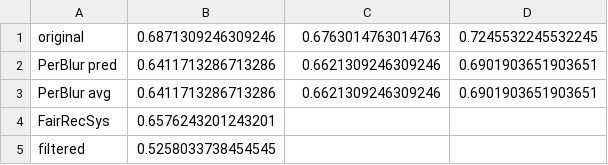
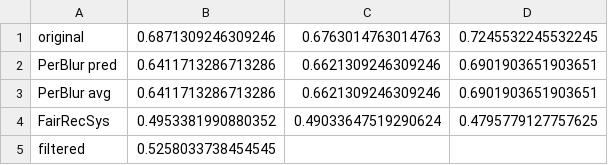
Before and after one commit to marinimau/privacy_and_fairness_in_recsys, a CSV file: results/movielens1m/paper_plot_sample/recs/multidae_age.csv, drawn as a sheet.

Commit message:
update results

```diff
--- a/results/movielens1m/paper_plot_sample/recs/multidae_age.csv
+++ b/results/movielens1m/paper_plot_sample/recs/multidae_age.csv
@@ -3,3 +3,3 @@ PerBlur pred,0.6411713286713286,0.6621309246309246,0.6901903651903651
 PerBlur avg,0.6411713286713286,0.6621309246309246,0.6901903651903651
-FairRecSys,0.6576243201243201
+FairRecSys,0.4953381990880352,0.49033647519290624,0.4795779127757625
 filtered,0.5258033738454545
```
Also changed, not shown: results/movielens1m/paper_plot_sample/recs/bprmf_age.csv, results/movielens1m/paper_plot_sample/recs/bprmf_gender.csv, 5 other files.
